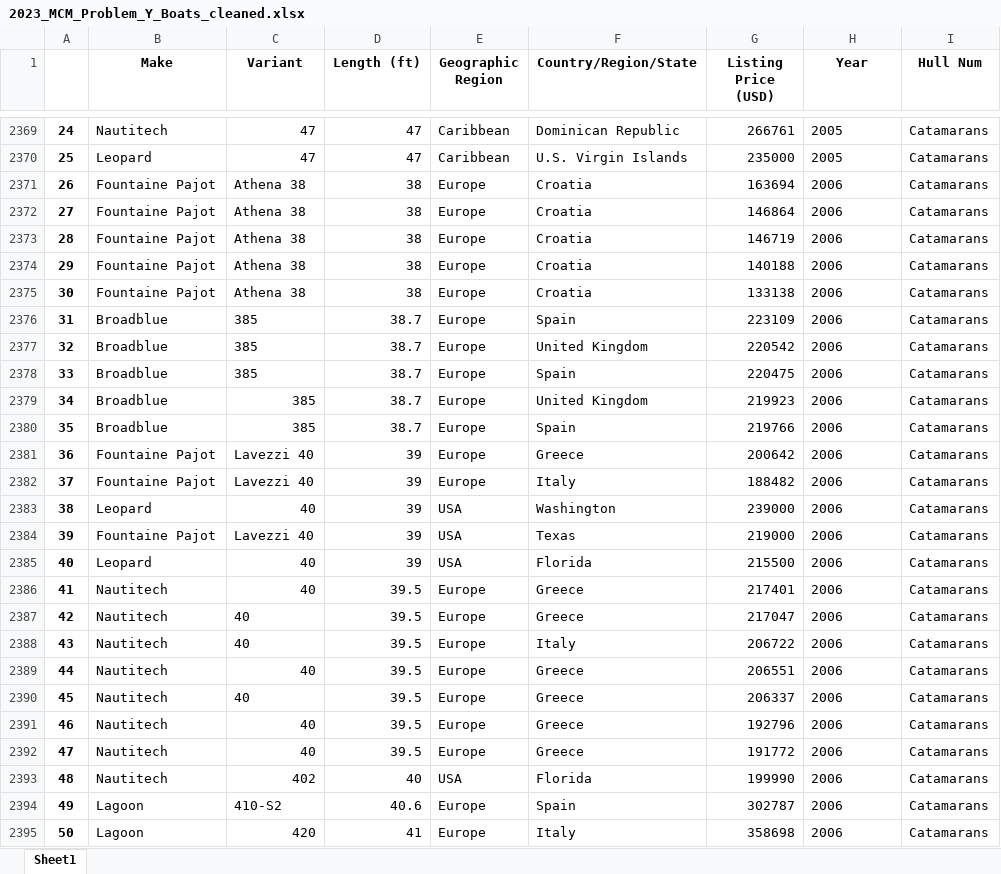
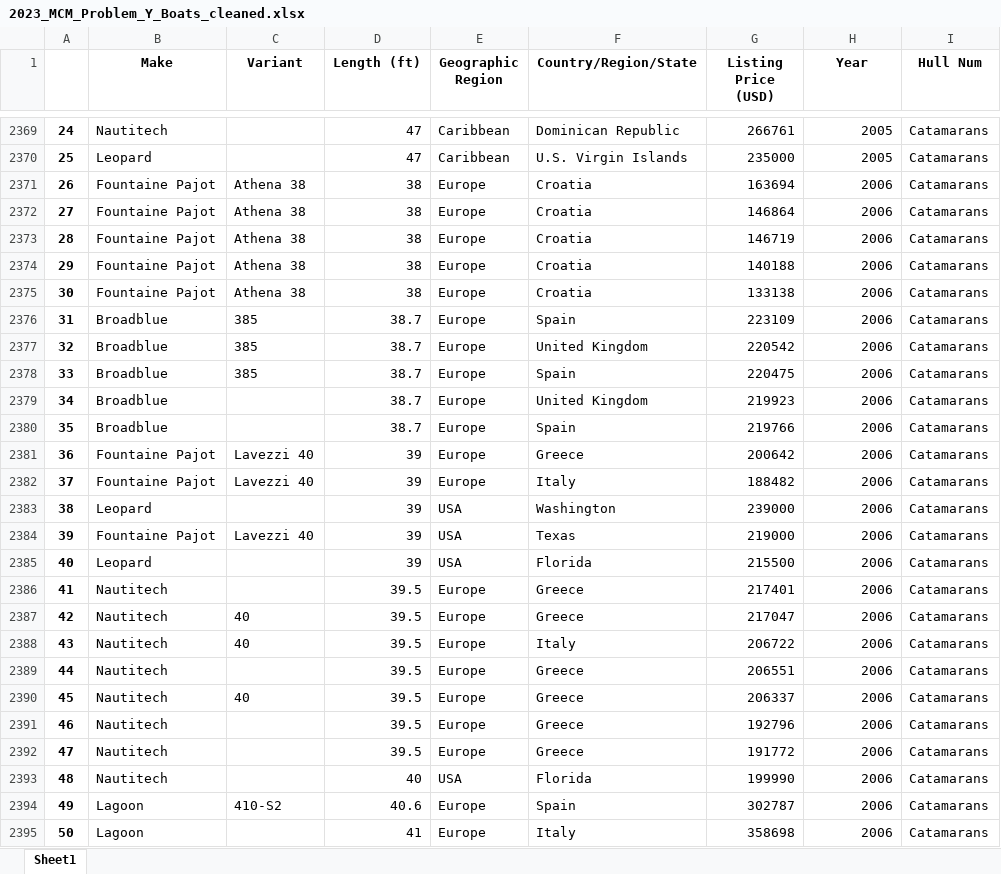
Before and after one commit to Mathematical-Jedi/2023-International-Mathematical-Model, an Excel workbook: data/2023_MCM_Problem_Y_Boats_cleaned.xlsx, sheet Sheet1, drawn as a sheet; only a part is shown, gaps mark what is left out; values as stored, in another font and other column widths than the file's, no borders; the diff covers the shown part only; the diff names each change by its address in the sheet, - before the commit and + after, or states it on an @@ line.

```diff
--- a/data/2023_MCM_Problem_Y_Boats_cleaned.xlsx (sheet Sheet1)
+++ b/data/2023_MCM_Problem_Y_Boats_cleaned.xlsx (sheet Sheet1)
-C2369:C2370 (Variant): 47
+C2369:C2370 (Variant): (empty)
-H2369:H2395 alignment: left
+H2369:H2395 alignment: right
-C2379:C2380 (Variant): 385
+C2379:C2380 (Variant): (empty)
-C2383 (Variant): 40
+C2383 (Variant): (empty)
-C2385:C2386 (Variant): 40
+C2385:C2386 (Variant): (empty)
-C2389 (Variant): 40
+C2389 (Variant): (empty)
-C2391:C2392 (Variant): 40
+C2391:C2392 (Variant): (empty)
-C2393 (Variant): 402
+C2393 (Variant): (empty)
-C2395 (Variant): 420
+C2395 (Variant): (empty)
```
Also changed, not shown: 1198 edited cells and cell formats elsewhere in this sheet, 1 other file.
